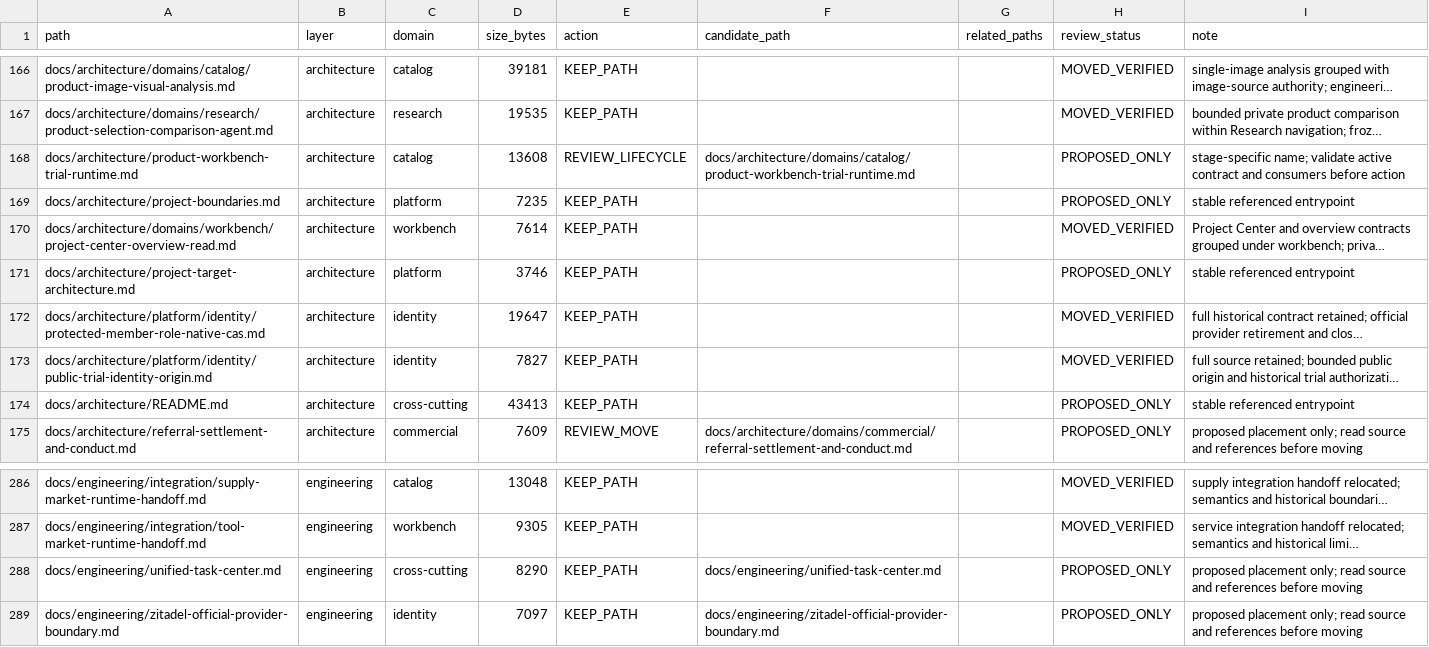
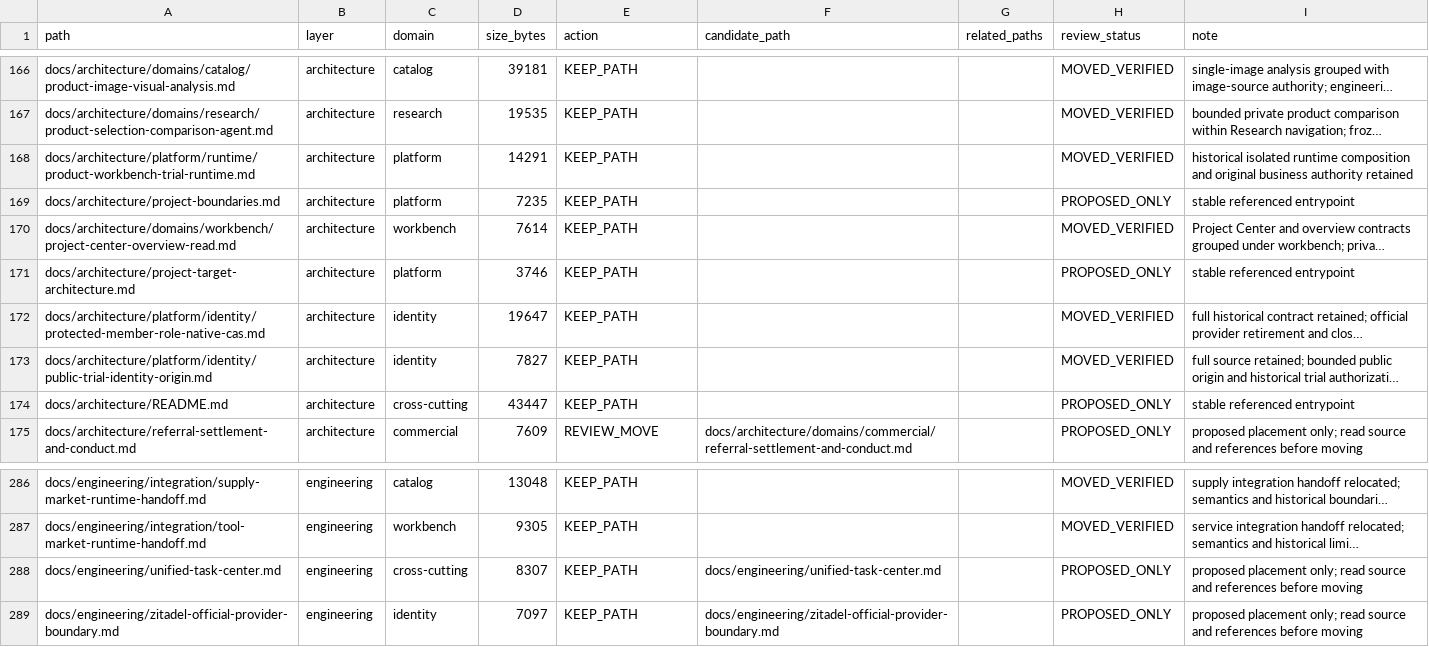
Before and after one commit to henryxu1008/shuomi-ai-commerce, a CSV file: docs/document-inventory.csv, drawn as a sheet; only a part is shown, gaps mark what is left out; long unchanged cells end in …; removed rows and columns are numbered as before the commit, all else as after; the diff names each change by its address in the sheet, - before the commit and + after, or states it on an @@ line.

Commit message:
docs: preserve historical local review and listing runtime

```diff
--- a/docs/document-inventory.csv
+++ b/docs/document-inventory.csv
-row 168: docs/architecture/product-workbench-trial-runtime.md | architecture | catalog | 13608 | REVIEW_LIFECYCLE | docs/architecture/domains/catalog/product-workbench-trial-runtime.md |  | PROPOSED_ONLY | stage-specific name; validate active contract and consumers before action
+row 168: docs/architecture/platform/runtime/product-workbench-trial-runtime.md | architecture | platform | 14291 | KEEP_PATH |  |  | MOVED_VERIFIED | historical isolated runtime composition and original business authority retained
-D174 (size_bytes): 43413
+D174 (size_bytes): 43447
-D288 (size_bytes): 8290
+D288 (size_bytes): 8307
```
Also changed, not shown: 3 other files.
